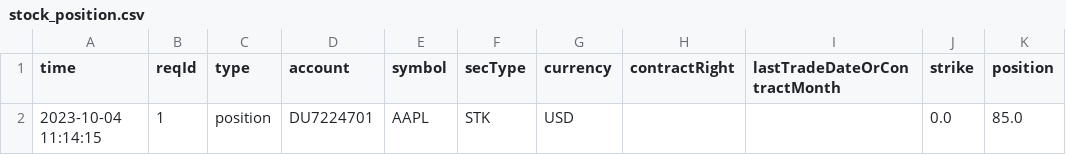
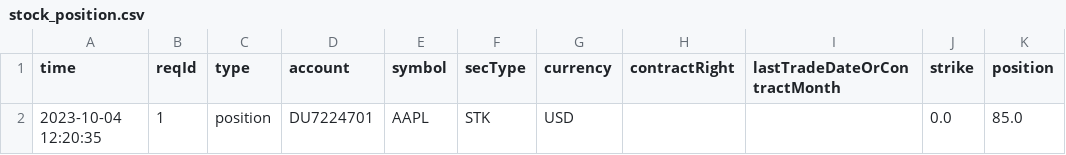
Before and after one commit to Ish2K/IBKRDeltaTrading, a CSV file: data/stock_position.csv, drawn as a sheet; only a part is shown; the diff names each change by its address in the sheet, - before the commit and + after, or states it on an @@ line.

```diff
--- a/data/stock_position.csv
+++ b/data/stock_position.csv
-A2 (time): 2023-10-04 11:14:15
+A2 (time): 2023-10-04 12:20:35
```
Also changed, not shown: data/position_option.csv, 5 other files.
